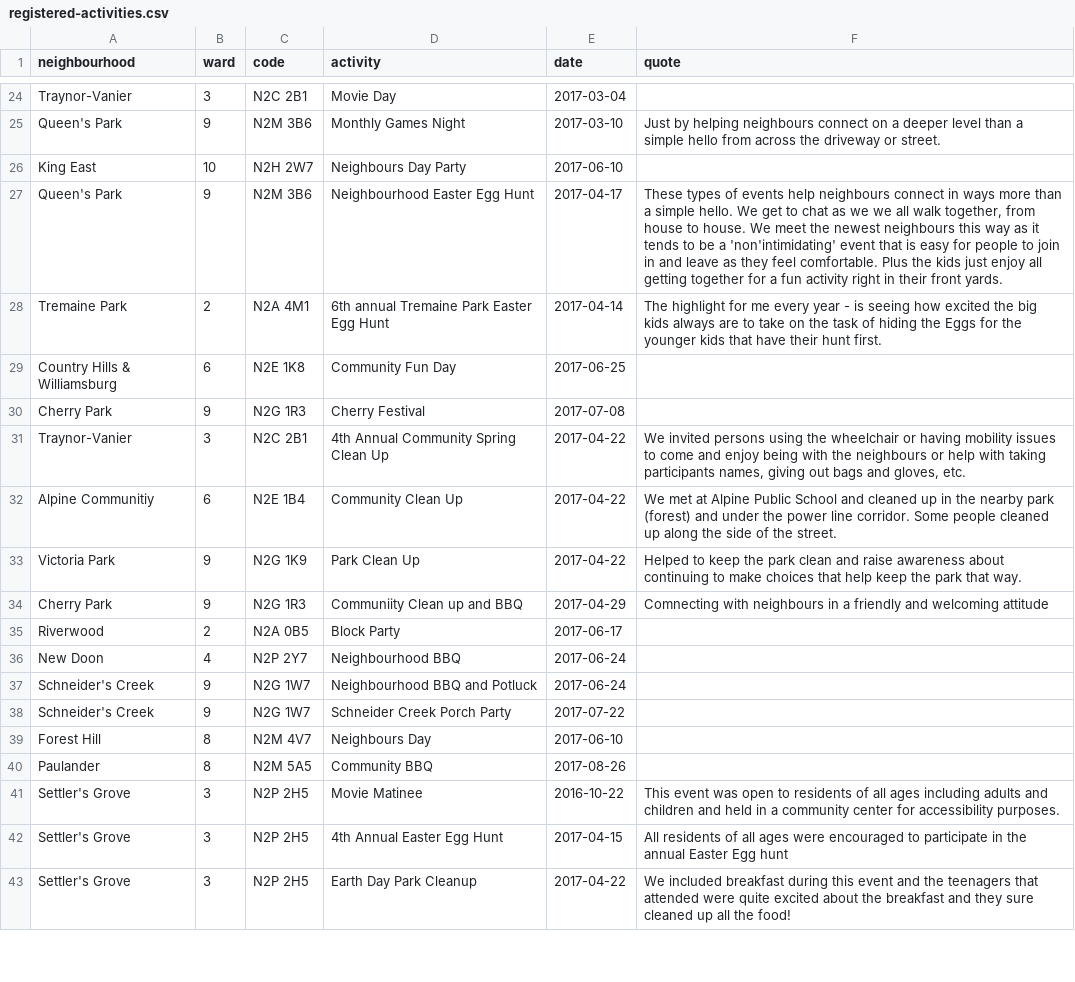
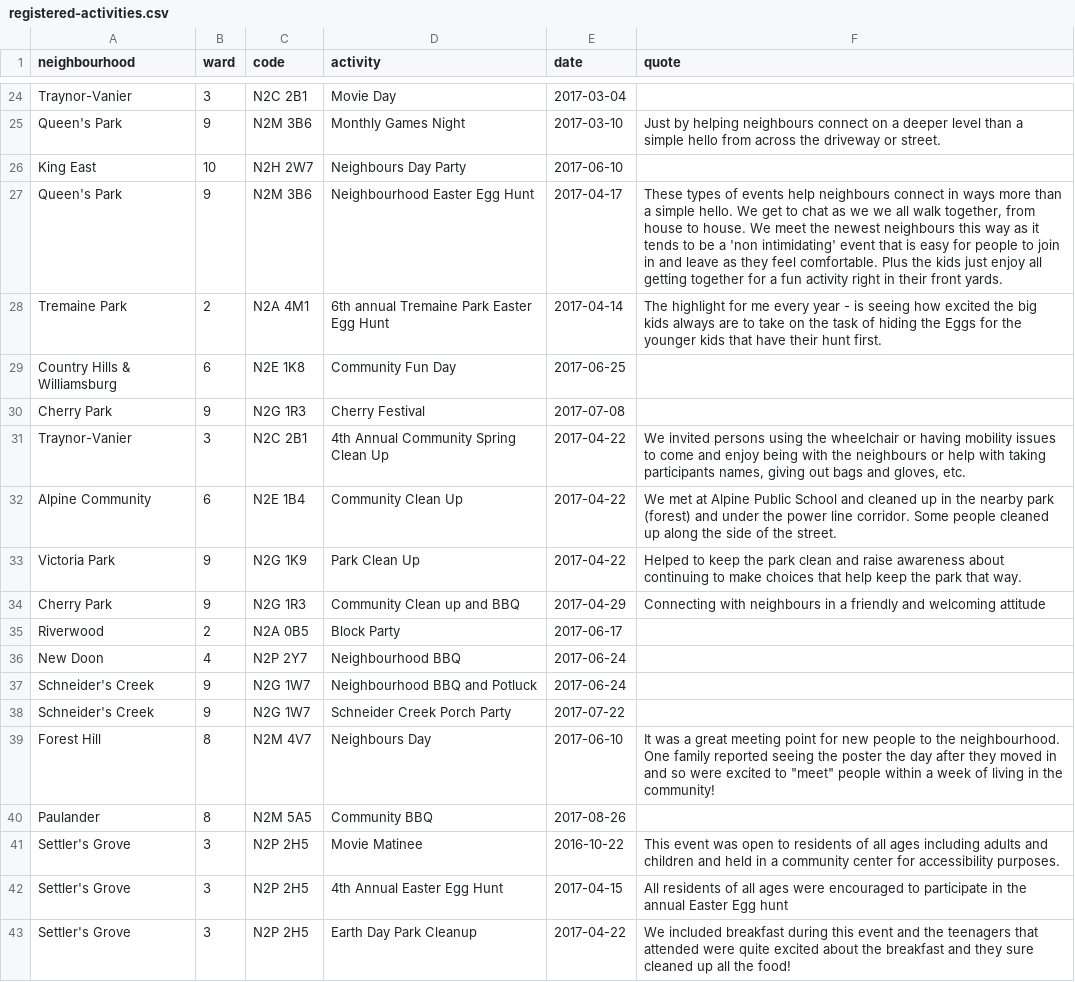
Before and after one commit to info-waterloo-region/festival-of-neighbourhoods, a CSV file: _data/registered-activities.csv, drawn as a sheet; only a part is shown, gaps mark what is left out; the diff covers the shown part only.

```diff
--- a/_data/registered-activities.csv
+++ b/_data/registered-activities.csv
@@ -26,3 +26,3 @@
 "King East",10,"N2H 2W7","Neighbours Day Party","2017-06-10",""
-"Queen's Park",9,"N2M 3B6","Neighbourhood Easter Egg Hunt","2017-04-17","These types of events help neighbours connect in ways more than a simple hello. We get to chat as we we all walk together, from house to house. We meet the newest neighbours this way as it tends to be a 'non'intimidating' event that is easy for people to join in and leave as they feel comfortable. Plus the kids just enjoy all getting together for a fun activity right in their front yards."
+"Queen's Park",9,"N2M 3B6","Neighbourhood Easter Egg Hunt","2017-04-17","These types of events help neighbours connect in ways more than a simple hello. We get to chat as we we all walk together, from house to house. We meet the newest neighbours this way as it tends to be a 'non intimidating' event that is easy for people to join in and leave as they feel comfortable. Plus the kids just enjoy all getting together for a fun activity right in their front yards."
 "Tremaine Park",2,"N2A 4M1","6th annual Tremaine Park Easter Egg Hunt","2017-04-14","The highlight for me every year - is seeing how excited the big kids always are to take on the task of hiding the Eggs for the younger kids that have their hunt first."
@@ -31,5 +31,5 @@
 "Traynor-Vanier",3,"N2C 2B1","4th Annual Community Spring Clean Up","2017-04-22","We invited persons using the wheelchair or having mobility issues to come and enjoy being with the neighbours or help with taking participants names, giving out bags and gloves, etc."
-"Alpine Communitiy",6,"N2E 1B4","Community Clean Up","2017-04-22","We met at Alpine Public School and cleaned up in the nearby park (forest) and under the power line corridor. Some people cleaned up along the side of the street."
+"Alpine Community",6,"N2E 1B4","Community Clean Up","2017-04-22","We met at Alpine Public School and cleaned up in the nearby park (forest) and under the power line corridor. Some people cleaned up along the side of the street."
 "Victoria Park",9,"N2G 1K9","Park Clean Up","2017-04-22","Helped to keep the park clean and raise awareness about continuing to make choices that help keep the park that way."
-"Cherry Park",9,"N2G 1R3","Communiity Clean up and BBQ","2017-04-29","Comnecting with neighbours in a friendly and welcoming attitude"
+"Cherry Park",9,"N2G 1R3","Community Clean up and BBQ","2017-04-29","Connecting with neighbours in a friendly and welcoming attitude"
 "Riverwood",2,"N2A 0B5","Block Party","2017-06-17",""
@@ -38,3 +38,3 @@
 "Schneider's Creek",9,"N2G 1W7","Schneider Creek Porch Party","2017-07-22",""
-"Forest Hill",8,"N2M 4V7","Neighbours Day","2017-06-10",""
+"Forest Hill",8,"N2M 4V7","Neighbours Day","2017-06-10","It was a great meeting point for new people to the neighbourhood. One family reported seeing the poster the day after they moved in and so were excited to ""meet"" people within a week of living in the community!"
 "Paulander",8,"N2M 5A5","Community BBQ","2017-08-26",""
```
Also changed, not shown: 17 added rows, 1 removed row and 17 edited cells elsewhere in this file, _data/codes.csv, _data/unregistered-activities.csv.
